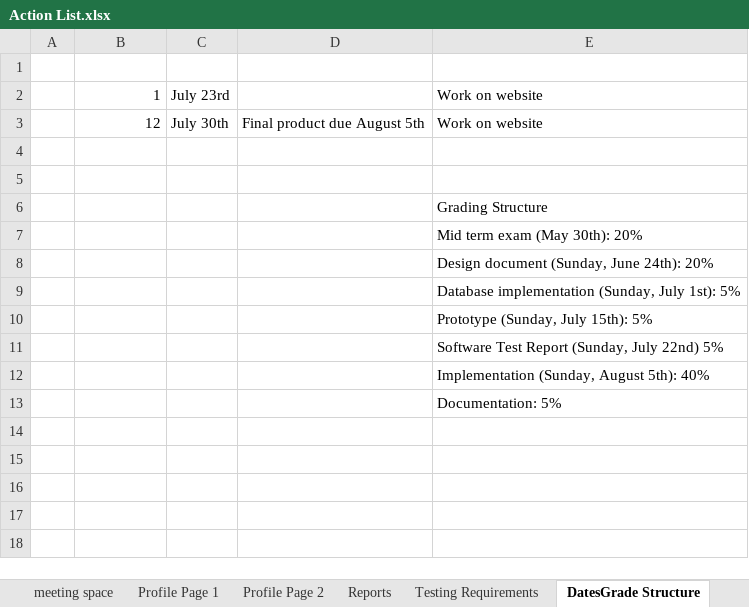
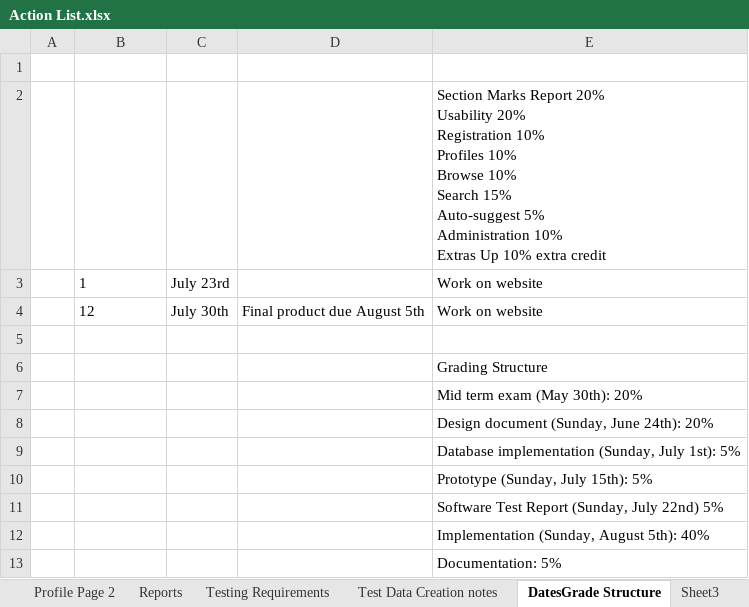
Before and after one commit to AdrianosullivanUL/WebProject, an Excel workbook: Reports/Action List.xlsx, sheet DatesGrade Structure, drawn as a sheet; values as stored, in another font and other column widths than the file's, no borders; removed rows and columns are numbered as before the commit, all else as after; ↵ is a line break in a cell; the diff names each change by its address in the sheet, - before the commit and + after, or states it on an @@ line.

Commit message:
changes to Database per Adrian also update test excel

```diff
--- a/Reports/Action List.xlsx (sheet DatesGrade Structure)
+++ b/Reports/Action List.xlsx (sheet DatesGrade Structure)
+sheet tab: Test Data Creation notes
+sheet tab: Sheet3
+row 2:  |  |  |  | Section Marks Report 20% ↵ Usability 20% ↵ Registration 10% ↵ Profiles 10% ↵ Browse 10% ↵ Search 15% ↵ Auto-suggest 5% ↵ Administration 10% ↵ Extras Up 10% extra credit
-B3:B4 alignment: right
+B3:B4 alignment: left
-row 4: (empty)
```
Also changed, not shown: sheet Testing Details, 1 other file.
